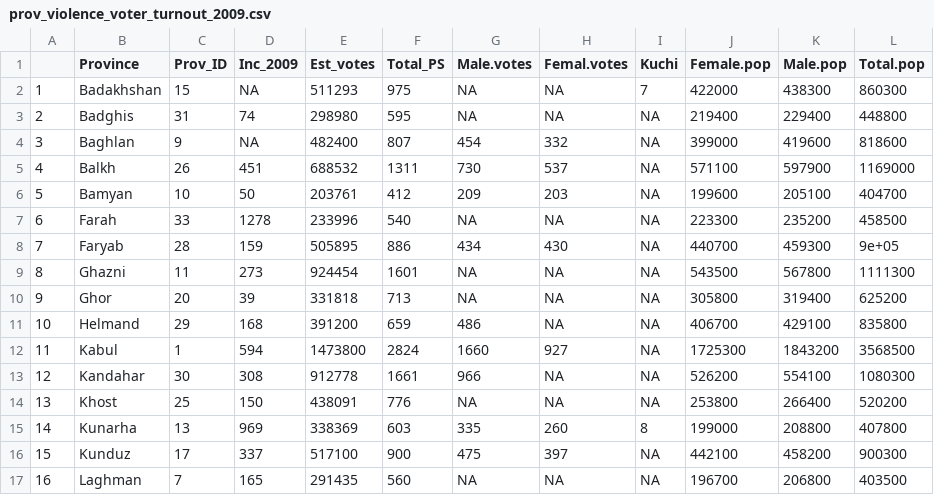
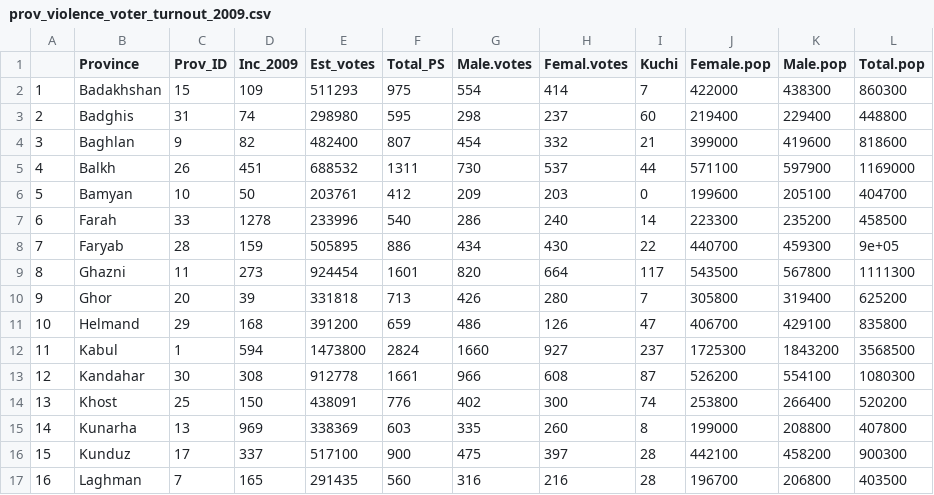
Before and after one commit to drewconway/ZIA, a CSV file: R/2009 Afghanistan Election/prov_violence_voter_turnout_2009.csv, drawn as a sheet; only a part is shown; the diff covers the shown part only.

```diff
--- a/R/2009 Afghanistan Election/prov_violence_voter_turnout_2009.csv
+++ b/R/2009 Afghanistan Election/prov_violence_voter_turnout_2009.csv
@@ -1,17 +1,17 @@
 "","Province","Prov_ID","Inc_2009","Est_votes","Total_PS","Male.votes","Femal.votes","Kuchi","Female.pop","Male.pop","Total.pop"
-"1","Badakhshan",15,NA,511293,975,NA,NA,7,422000,438300,860300
-"2","Badghis",31,74,298980,595,NA,NA,NA,219400,229400,448800
-"3","Baghlan",9,NA,482400,807,454,332,NA,399000,419600,818600
-"4","Balkh",26,451,688532,1311,730,537,NA,571100,597900,1169000
-"5","Bamyan",10,50,203761,412,209,203,NA,199600,205100,404700
-"6","Farah",33,1278,233996,540,NA,NA,NA,223300,235200,458500
-"7","Faryab",28,159,505895,886,434,430,NA,440700,459300,9e+05
-"8","Ghazni",11,273,924454,1601,NA,NA,NA,543500,567800,1111300
-"9","Ghor",20,39,331818,713,NA,NA,NA,305800,319400,625200
-"10","Helmand",29,168,391200,659,486,NA,NA,406700,429100,835800
-"11","Kabul",1,594,1473800,2824,1660,927,NA,1725300,1843200,3568500
-"12","Kandahar",30,308,912778,1661,966,NA,NA,526200,554100,1080300
-"13","Khost",25,150,438091,776,NA,NA,NA,253800,266400,520200
+"1","Badakhshan",15,109,511293,975,554,414,7,422000,438300,860300
+"2","Badghis",31,74,298980,595,298,237,60,219400,229400,448800
+"3","Baghlan",9,82,482400,807,454,332,21,399000,419600,818600
+"4","Balkh",26,451,688532,1311,730,537,44,571100,597900,1169000
+"5","Bamyan",10,50,203761,412,209,203,0,199600,205100,404700
+"6","Farah",33,1278,233996,540,286,240,14,223300,235200,458500
+"7","Faryab",28,159,505895,886,434,430,22,440700,459300,9e+05
+"8","Ghazni",11,273,924454,1601,820,664,117,543500,567800,1111300
+"9","Ghor",20,39,331818,713,426,280,7,305800,319400,625200
+"10","Helmand",29,168,391200,659,486,126,47,406700,429100,835800
+"11","Kabul",1,594,1473800,2824,1660,927,237,1725300,1843200,3568500
+"12","Kandahar",30,308,912778,1661,966,608,87,526200,554100,1080300
+"13","Khost",25,150,438091,776,402,300,74,253800,266400,520200
 "14","Kunarha",13,969,338369,603,335,260,8,199000,208800,407800
-"15","Kunduz",17,337,517100,900,475,397,NA,442100,458200,900300
-"16","Laghman",7,165,291435,560,NA,NA,NA,196700,206800,403500
+"15","Kunduz",17,337,517100,900,475,397,28,442100,458200,900300
+"16","Laghman",7,165,291435,560,316,216,28,196700,206800,403500
```
Also changed, not shown: 21 edited cells elsewhere in this file, R/2009 Afghanistan Election/dist_violence_voter_turnout_2009.csv, 5 other files.
